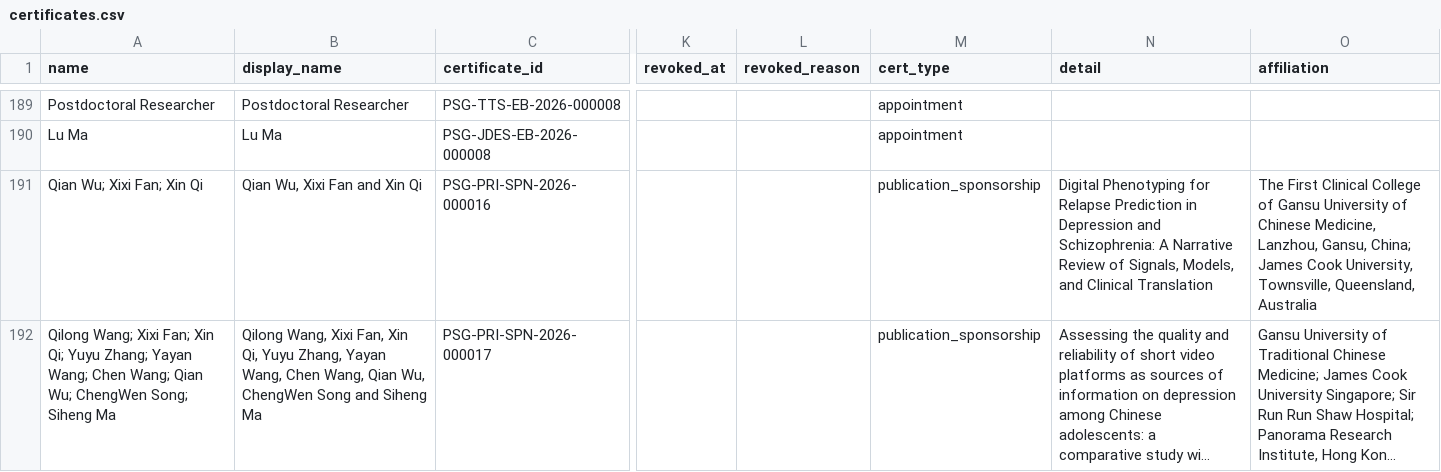
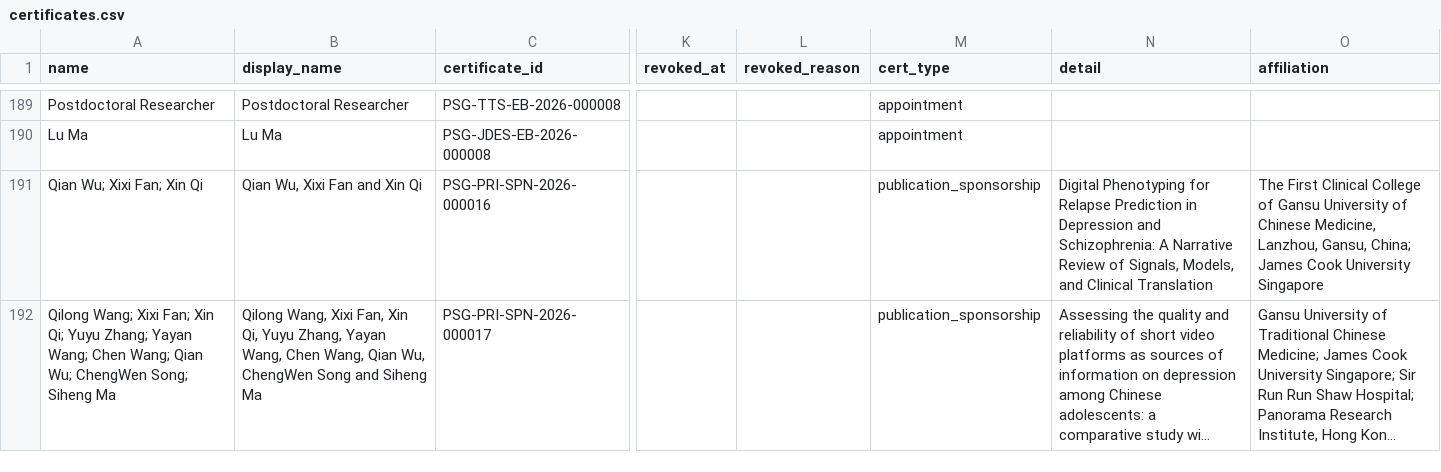
Before and after one commit to WENSHAO521/psg-credentials, a CSV file: source/certificates.csv, drawn as a sheet; only a part is shown, gaps mark what is left out; long unchanged cells end in …; the diff names each change by its address in the sheet, - before the commit and + after, or states it on an @@ line.

```diff
--- a/source/certificates.csv
+++ b/source/certificates.csv
-O191 (affiliation): …James Cook University, Townsville, Queensland, Australia
+O191 (affiliation): …James Cook University Singapore
```
